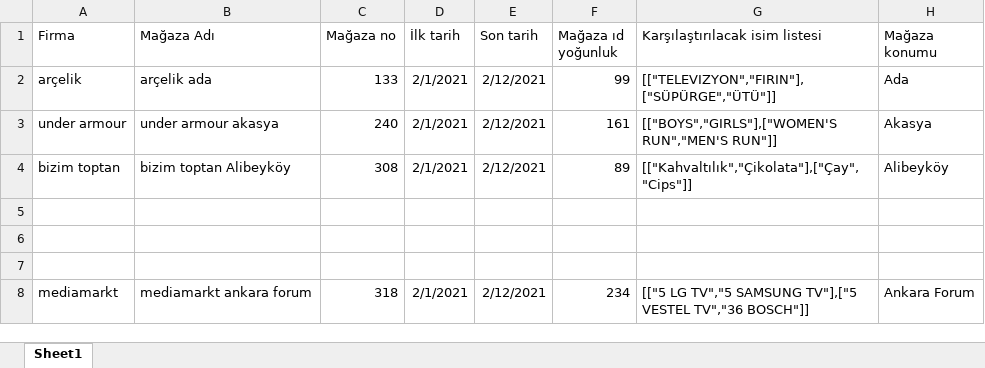
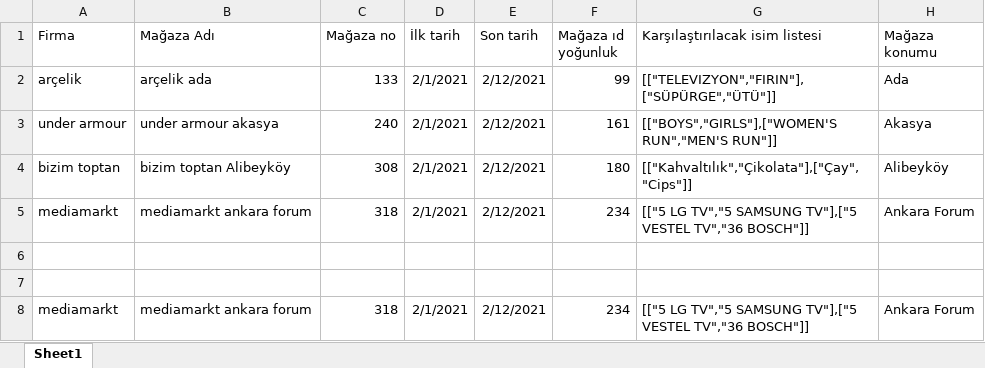
Before and after one commit to delandcaglar/udentify, an Excel workbook: bot_udentify/istenen_magazalar_test_edilmis.xlsx, sheet Sheet1, drawn as a sheet; values as stored, in another font and other column widths than the file's, no borders; the diff names each change by its address in the sheet, - before the commit and + after, or states it on an @@ line.

```diff
--- a/bot_udentify/istenen_magazalar_test_edilmis.xlsx (sheet Sheet1)
+++ b/bot_udentify/istenen_magazalar_test_edilmis.xlsx (sheet Sheet1)
-F4 (Mağaza ıd yoğunluk): 89
+F4 (Mağaza ıd yoğunluk): 180
-row 5: (empty)
+row 5: mediamarkt | mediamarkt ankara forum | 318 | 2/1/2021 | 2/12/2021 | 234 | [["5 LG TV","5 SAMSUNG TV"],["5 VESTEL TV","36 BOSCH"]] | Ankara Forum
```
Also changed, not shown: bot_udentify/istenen_magazalar.xlsx, 3 other files.
